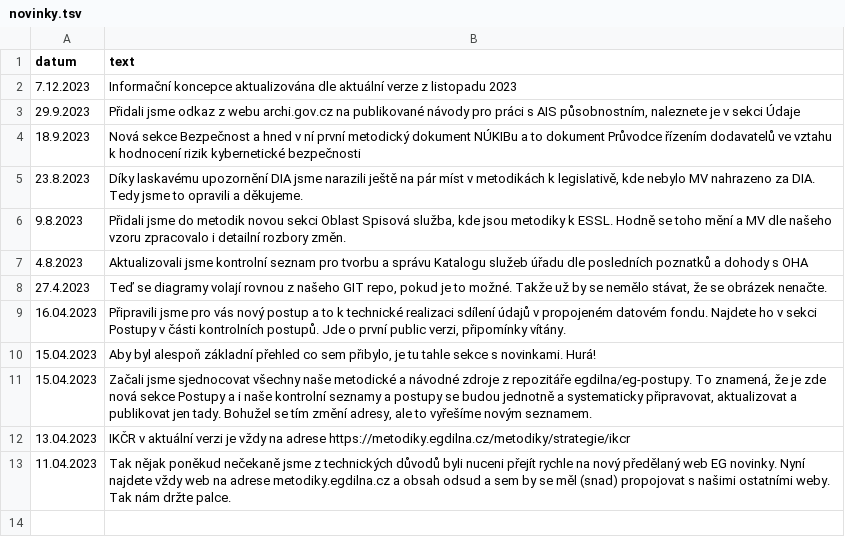
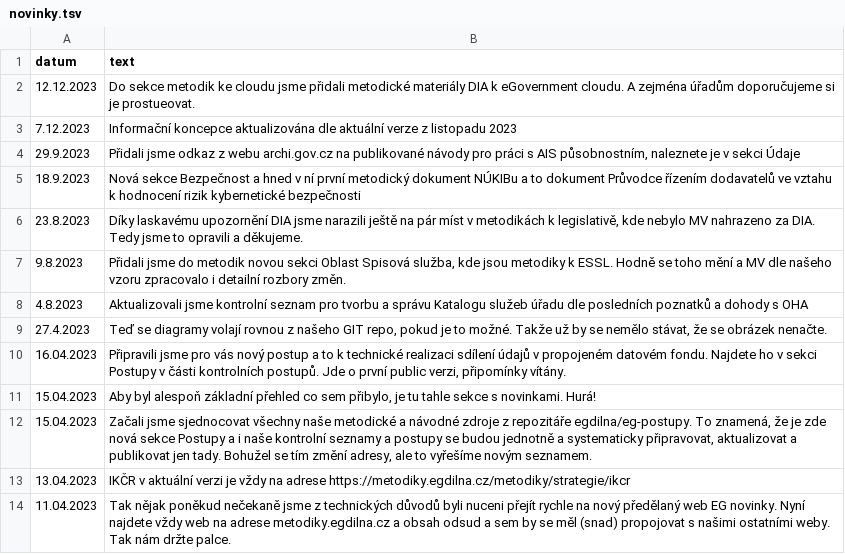
Before and after one commit to egdilna/metodiky, a TSV file: _data/novinky.tsv, drawn as a sheet.

Commit message:
doplněn cloud a EGC

```diff
--- a/_data/novinky.tsv
+++ b/_data/novinky.tsv
@@ -1,2 +1,3 @@
 datum	text
+12.12.2023	Do sekce metodik ke cloudu jsme přidali metodické materiály DIA k eGovernment cloudu. A zejména úřadům doporučujeme si je prostueovat.
 7.12.2023	Informační koncepce aktualizována dle aktuální verze z listopadu 2023
```
Also changed, not shown: 1 other file.
